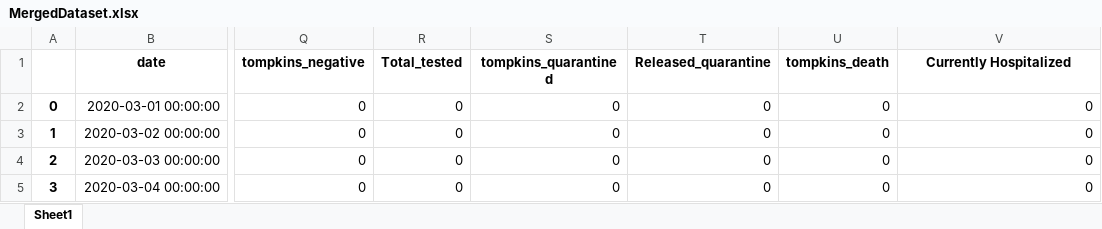
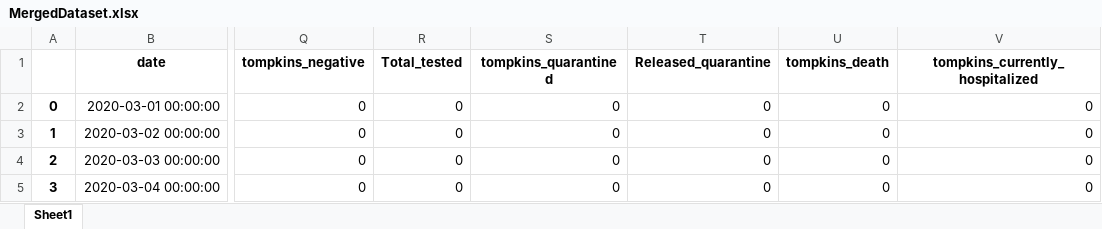
Before and after one commit to htphilipp/TompkinsCountyHealthDepartment_covid-19_timeseries, an Excel workbook: MergedDataset.xlsx, sheet Sheet1, drawn as a sheet; only a part is shown, gaps mark what is left out; values as stored, in another font and other column widths than the file's, no borders; the diff names each change by its address in the sheet, - before the commit and + after, or states it on an @@ line.

Commit message:
currecting currently hospitalized in merged to indicate tompkins
The data offered by the TC Health Department is changing. The number of tests, and the numbers for quaratined have been removed. The number of currently hospitalized has been added. This last number is particularly important because of problems with limited medical resources experienced elsewhere - e.g. Italy.

```diff
--- a/MergedDataset.xlsx (sheet Sheet1)
+++ b/MergedDataset.xlsx (sheet Sheet1)
-V1: Currently Hospitalized
+V1: tompkins_currently_hospitalized
```
